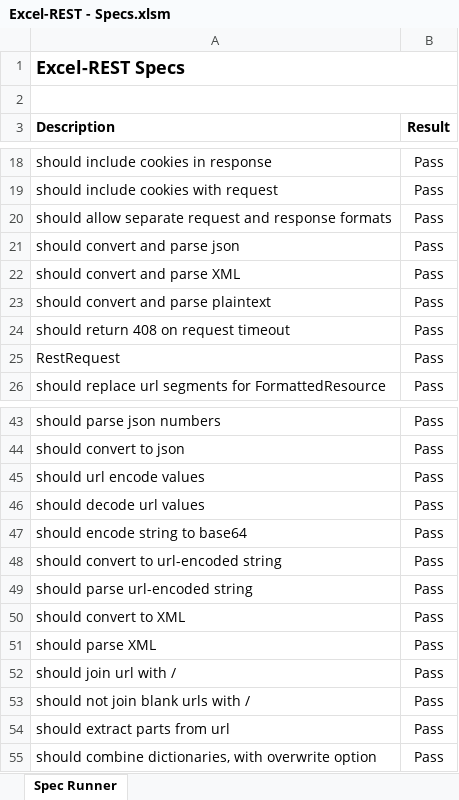
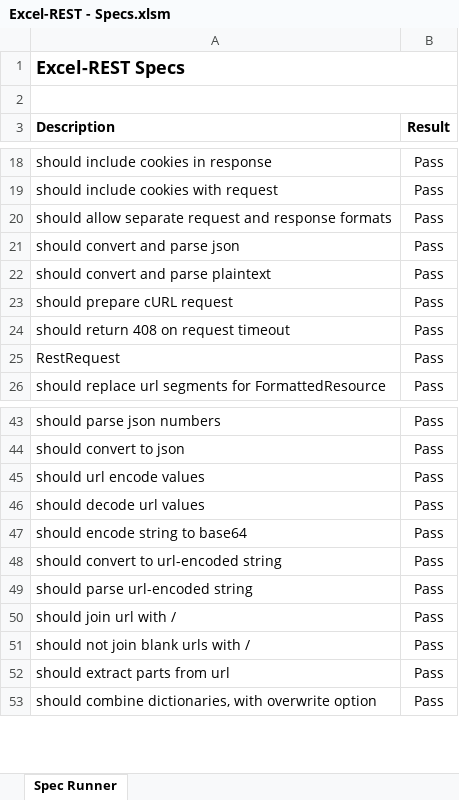
Before and after one commit to VBA-tools/VBA-Web, an Excel workbook: specs/Excel-REST - Specs.xlsm, sheet Spec Runner, drawn as a sheet; only a part is shown, gaps mark what is left out; values as stored, in another font and other column widths than the file's, no borders; charts and pictures and conditional formats not drawn; removed rows and columns are numbered as before the commit, all else as after; the diff names each change by its address in the sheet, - before the commit and + after, or states it on an @@ line.

```diff
--- a/specs/Excel-REST - Specs.xlsm (sheet Spec Runner)
+++ b/specs/Excel-REST - Specs.xlsm (sheet Spec Runner)
-row 22: should convert and parse XML | Pass
+row 23: should prepare cURL request | Pass
-row 50: should convert to XML | Pass
-row 51: should parse XML | Pass
```
Also changed, not shown: charts or pictures, 4 other files.
